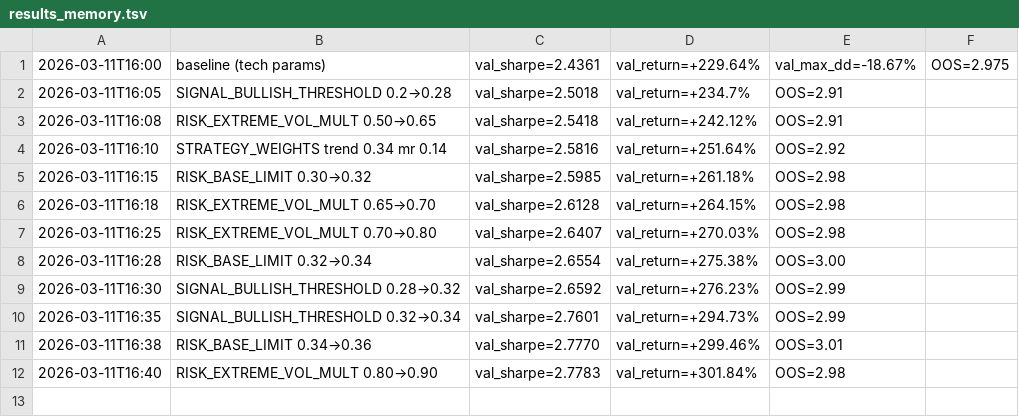
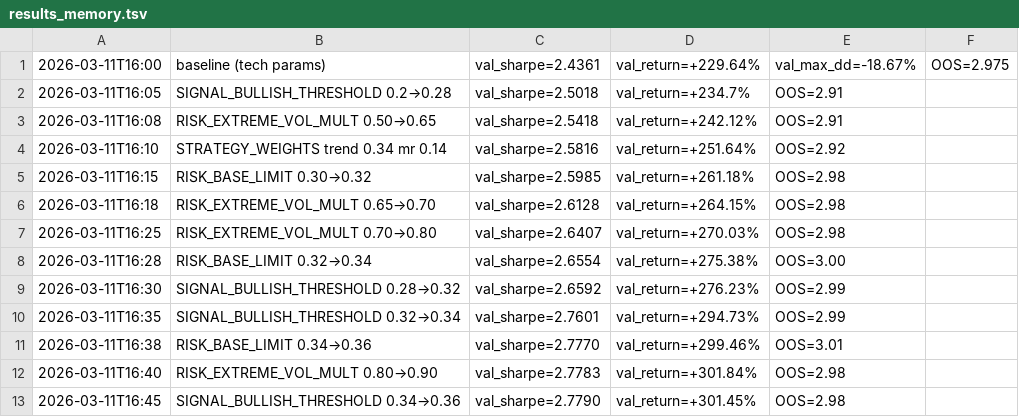
Before and after one commit to virattt/ai-hedge-fund, a TSV file: autoresearch/results_memory.tsv, drawn as a sheet; the diff names each change by its address in the sheet, - before the commit and + after, or states it on an @@ line.

```diff
--- a/autoresearch/results_memory.tsv
+++ b/autoresearch/results_memory.tsv
+row 13: 2026-03-11T16:45 | SIGNAL_BULLISH_THRESHOLD 0.34→0.36 | val_sharpe=2.7790 | val_return=+301.45% | OOS=2.98
```
Also changed, not shown: 3 other files.
